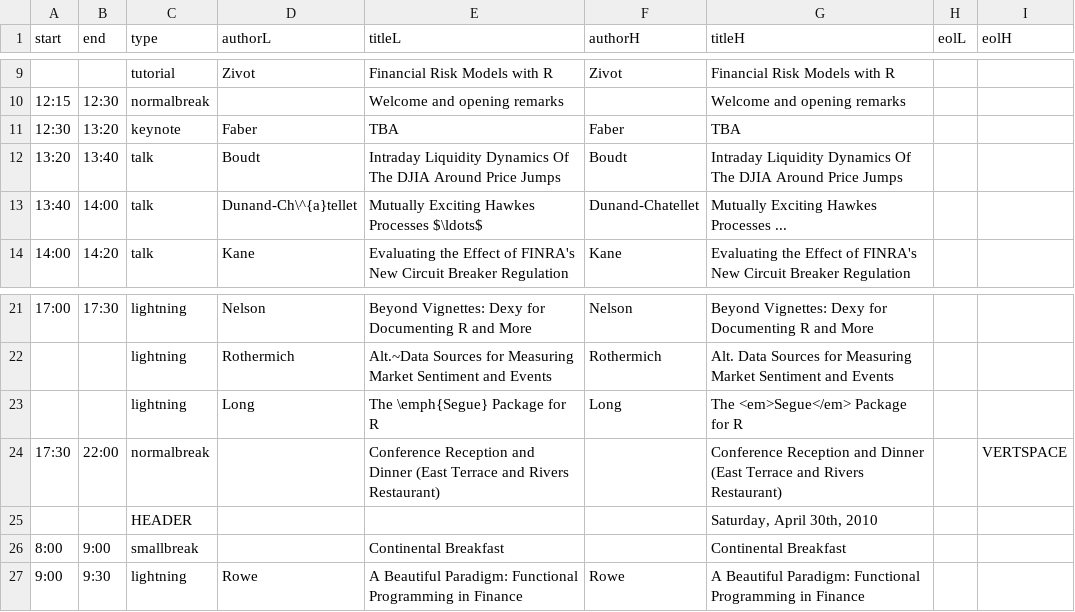
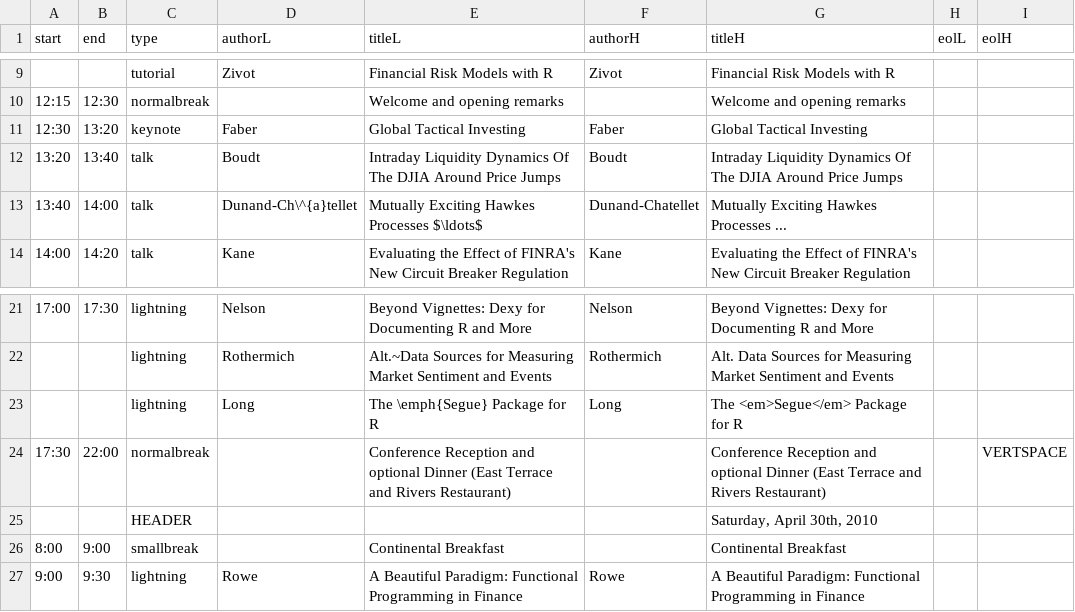
Before and after one commit to joshuaulrich/rfinanceconference, a CSV file: 2011/agenda/agenda.csv (was 2011/agenda/I_wish_I_had_php_skillz/agenda.csv), drawn as a sheet; only a part is shown, gaps mark what is left out.

```diff
--- a/2011/agenda/I_wish_I_had_php_skillz/agenda.csv
+++ b/2011/agenda/agenda.csv
@@ -10,3 +10,3 @@ start,end,type,authorL,titleL,authorH,titleH,eolL,eolH
 12:15,12:30,normalbreak,,Welcome and opening remarks,,Welcome and opening remarks,,
-12:30,13:20,keynote,Faber,TBA,Faber,TBA,,
+12:30,13:20,keynote,Faber,Global Tactical Investing,Faber,Global Tactical Investing,,
 13:20,13:40,talk,Boudt,Intraday Liquidity Dynamics Of The DJIA Around Price Jumps,Boudt,Intraday Liquidity Dynamics Of The DJIA Around Price Jumps,,
@@ -23,3 +23,3 @@ start,end,type,authorL,titleL,authorH,titleH,eolL,eolH
      ,     ,lightning,Long,The \emph{Segue} Package for R,Long,The <em>Segue</em> Package for R,,
-17:30,22:00,normalbreak,,Conference Reception and Dinner (East Terrace and Rivers Restaurant),,Conference Reception and Dinner (East Terrace and Rivers Restaurant),,VERTSPACE
+17:30,22:00,normalbreak,,Conference Reception and optional Dinner (East Terrace and Rivers Restaurant),,Conference Reception and optional Dinner (East Terrace and Rivers Restaurant),,VERTSPACE
      ,     ,HEADER,,,,"Saturday, April 30th, 2010",,
```
Also changed, not shown: 3 other files.
